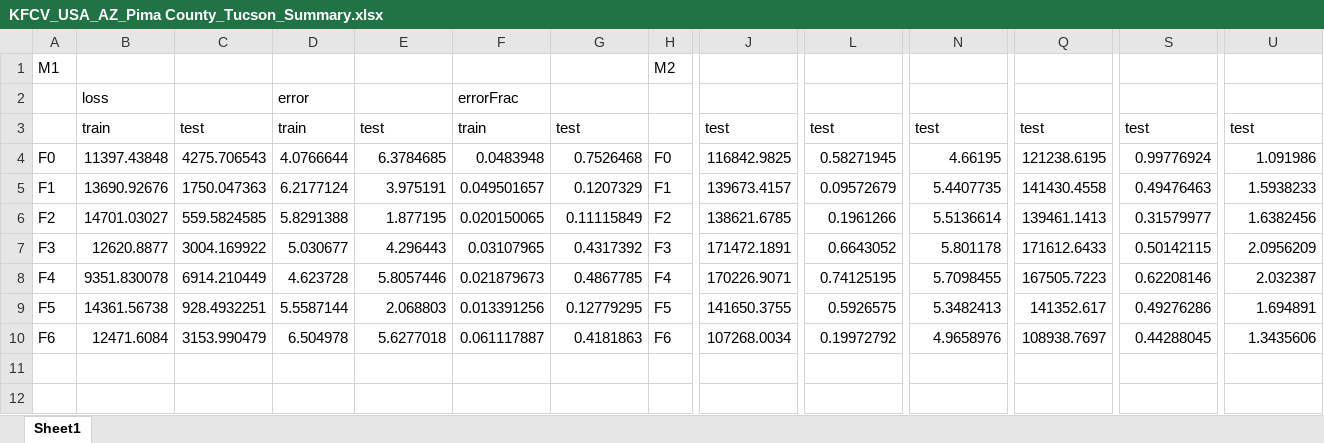
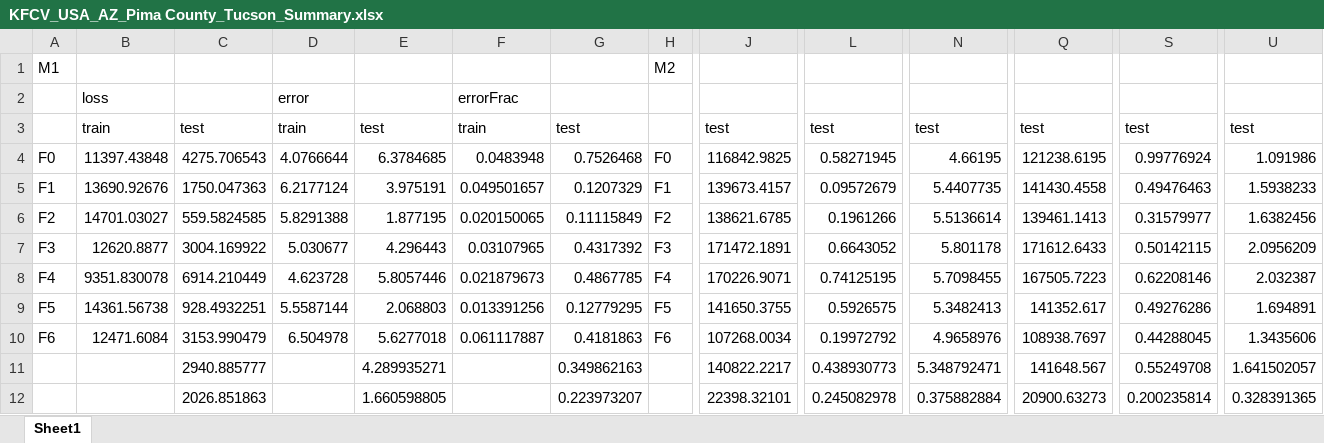
Before and after one commit to AmiroooTheWalnut/MobilityInference, an Excel workbook: Timed/KFCV_USA_AZ_Pima County_Tucson_Summary.xlsx, sheet Sheet1, drawn as a sheet; only a part is shown, gaps mark what is left out; values as stored, in another font and other column widths than the file's, no borders; charts and pictures not drawn; rows hold the shown columns only; the diff names each change by its address in the sheet, - before the commit and + after, or states it on an @@ line.

```diff
--- a/Timed/KFCV_USA_AZ_Pima County_Tucson_Summary.xlsx (sheet Sheet1)
+++ b/Timed/KFCV_USA_AZ_Pima County_Tucson_Summary.xlsx (sheet Sheet1)
+row 11:  |  | 2940.885777 |  | 4.289935271 |  | 0.349862163 |  | 140822.2217 | 0.438930773 | 5.348792471 | 141648.567 | 0.55249708 | 1.641502057
+row 12:  |  | 2026.851863 |  | 1.660598805 |  | 0.223973207 |  | 22398.32101 | 0.245082978 | 0.375882884 | 20900.63273 | 0.200235814 | 0.328391365
```
Also changed, not shown: charts or pictures, 12 other files.
